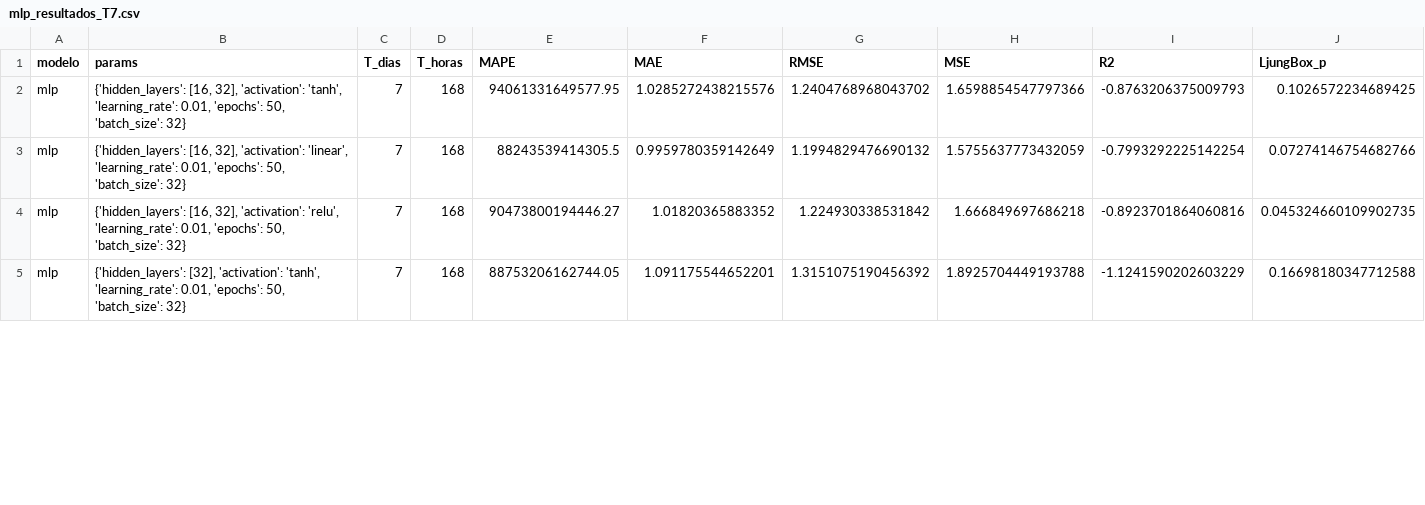
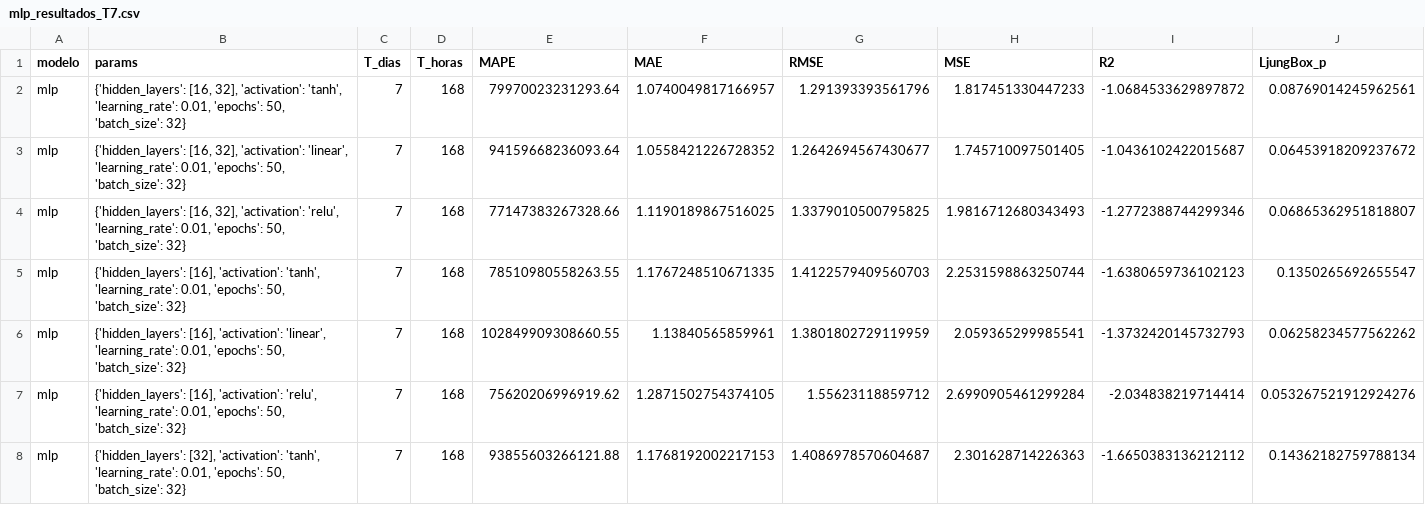
Before and after one commit to Ancorreapacheco/ml_final, a CSV file: trabajo_final/progreso/mlp_resultados_T7.csv, drawn as a sheet; only a part is shown; the diff covers the shown part only.

```diff
--- a/trabajo_final/progreso/mlp_resultados_T7.csv
+++ b/trabajo_final/progreso/mlp_resultados_T7.csv
@@ -1,5 +1,8 @@
 modelo,params,T_dias,T_horas,MAPE,MAE,RMSE,MSE,R2,LjungBox_p
-mlp,"{'hidden_layers': [16, 32], 'activation': 'tanh', 'learning_rate': 0.01, 'epochs': 50, 'batch_size': 32}",7,168,94061331649577.95,1.0285272438215576,1.2404768968043702,1.6598854547797366,-0.8763206375009793,0.1026572234689425
-mlp,"{'hidden_layers': [16, 32], 'activation': 'linear', 'learning_rate': 0.01, 'epochs': 50, 'batch_size': 32}",7,168,88243539414305.5,0.9959780359142649,1.1994829476690132,1.5755637773432059,-0.7993292225142254,0.07274146754682766
-mlp,"{'hidden_layers': [16, 32], 'activation': 'relu', 'learning_rate': 0.01, 'epochs': 50, 'batch_size': 32}",7,168,90473800194446.27,1.01820365883352,1.224930338531842,1.666849697686218,-0.8923701864060816,0.045324660109902735
-mlp,"{'hidden_layers': [32], 'activation': 'tanh', 'learning_rate': 0.01, 'epochs': 50, 'batch_size': 32}",7,168,88753206162744.05,1.091175544652201,1.3151075190456392,1.8925704449193788,-1.1241590202603229,0.16698180347712588
+mlp,"{'hidden_layers': [16, 32], 'activation': 'tanh', 'learning_rate': 0.01, 'epochs': 50, 'batch_size': 32}",7,168,79970023231293.64,1.0740049817166957,1.291393393561796,1.817451330447233,-1.0684533629897872,0.08769014245962561
+mlp,"{'hidden_layers': [16, 32], 'activation': 'linear', 'learning_rate': 0.01, 'epochs': 50, 'batch_size': 32}",7,168,94159668236093.64,1.0558421226728352,1.2642694567430677,1.745710097501405,-1.0436102422015687,0.06453918209237672
+mlp,"{'hidden_layers': [16, 32], 'activation': 'relu', 'learning_rate': 0.01, 'epochs': 50, 'batch_size': 32}",7,168,77147383267328.66,1.1190189867516025,1.3379010500795825,1.9816712680343493,-1.2772388744299346,0.06865362951818807
+mlp,"{'hidden_layers': [16], 'activation': 'tanh', 'learning_rate': 0.01, 'epochs': 50, 'batch_size': 32}",7,168,78510980558263.55,1.1767248510671335,1.4122579409560703,2.2531598863250744,-1.6380659736102123,0.1350265692655547
+mlp,"{'hidden_layers': [16], 'activation': 'linear', 'learning_rate': 0.01, 'epochs': 50, 'batch_size': 32}",7,168,102849909308660.55,1.13840565859961,1.3801802729119959,2.059365299985541,-1.3732420145732793,0.06258234577562262
+mlp,"{'hidden_layers': [16], 'activation': 'relu', 'learning_rate': 0.01, 'epochs': 50, 'batch_size': 32}",7,168,75620206996919.62,1.2871502754374105,1.55623118859712,2.6990905461299284,-2.034838219714414,0.053267521912924276
+mlp,"{'hidden_layers': [32], 'activation': 'tanh', 'learning_rate': 0.01, 'epochs': 50, 'batch_size': 32}",7,168,93855603266121.88,1.1768192002217153,1.4086978570604687,2.301628714226363,-1.6650383136212112,0.14362182759788134
```
Also changed, not shown: 6 added rows and 30 edited cells elsewhere in this file, trabajo_final/progreso/mlp_resultados_T14.csv, 16 other files.
